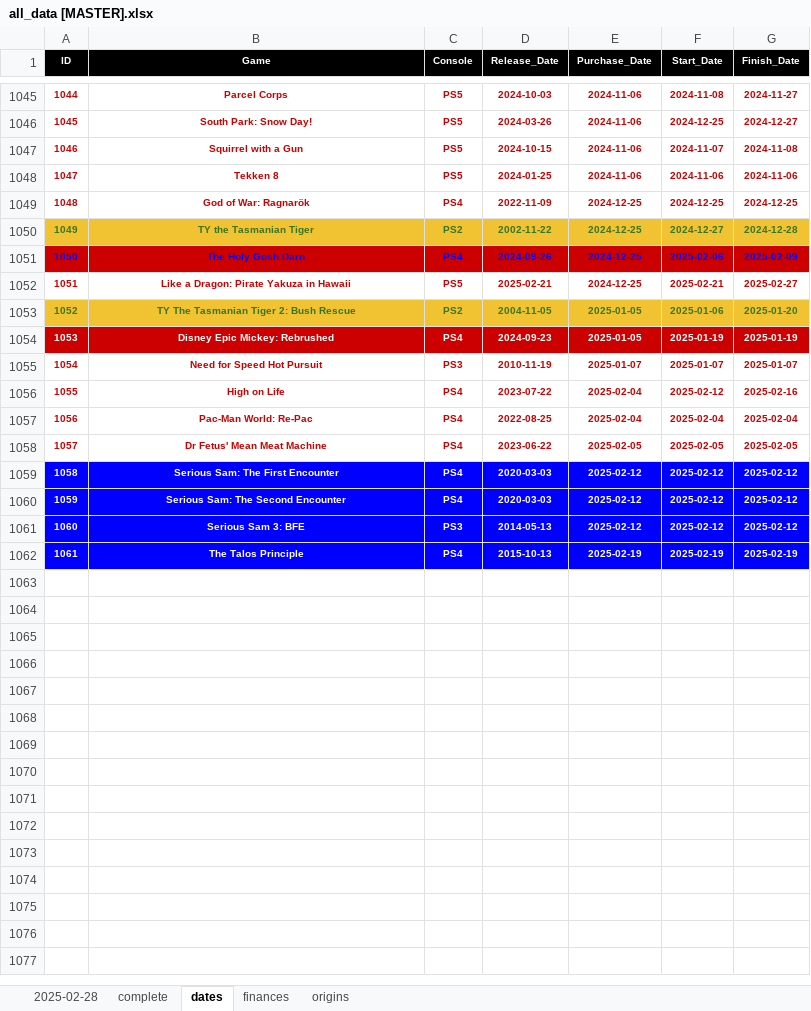
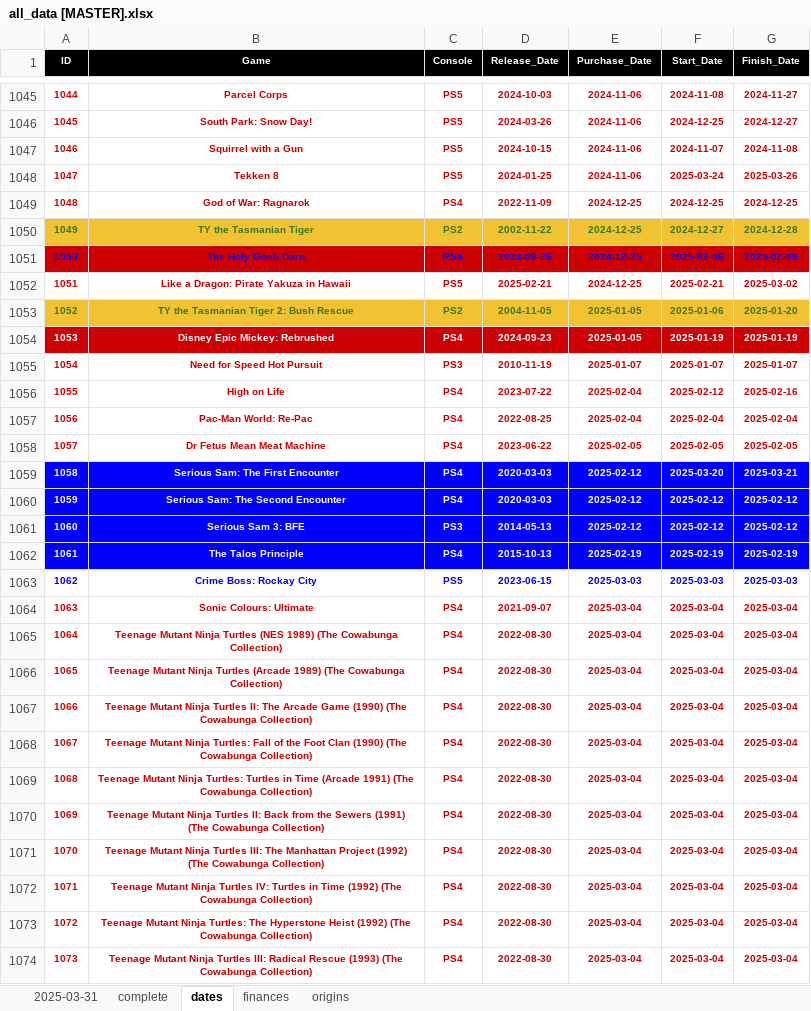
Before and after one commit to hoffjager/databases, an Excel workbook: playstation/output/all_data [MASTER].xlsx, sheet dates, drawn as a sheet; only a part is shown, gaps mark what is left out; values as stored, in another font and other column widths than the file's, no borders; charts and pictures not drawn; the diff covers the shown part only; the diff names each change by its address in the sheet, - before the commit and + after, or states it on an @@ line.

```diff
--- a/playstation/output/all_data [MASTER].xlsx (sheet dates)
+++ b/playstation/output/all_data [MASTER].xlsx (sheet dates)
-sheet tab: 2025-02-28
+sheet tab: 2025-03-31
-F1048 (Start_Date): 2024-11-06
+F1048 (Start_Date): 2025-03-24
-G1048 (Finish_Date): 2024-11-06
+G1048 (Finish_Date): 2025-03-26
-B1049 (Game): God of War: Ragnarök
+B1049 (Game): God of War: Ragnarok
-G1052 (Finish_Date): 2025-02-27
+G1052 (Finish_Date): 2025-03-02
-B1053 (Game): TY The Tasmanian Tiger 2: Bush Rescue
+B1053 (Game): TY the Tasmanian Tiger 2: Bush Rescue
-B1058 (Game): Dr Fetus' Mean Meat Machine
+B1058 (Game): Dr Fetus Mean Meat Machine
-F1059 (Start_Date): 2025-02-12
+F1059 (Start_Date): 2025-03-20
-G1059 (Finish_Date): 2025-02-12
+G1059 (Finish_Date): 2025-03-21
+row 1063: 1062 | Crime Boss: Rockay City | PS5 | 2023-06-15 | 2025-03-03 | 2025-03-03 | 2025-03-03
+row 1064: 1063 | Sonic Colours: Ultimate | PS4 | 2021-09-07 | 2025-03-04 | 2025-03-04 | 2025-03-04
+row 1065: 1064 | Teenage Mutant Ninja Turtles (NES 1989) (The Cowabunga Collection) | PS4 | 2022-08-30 | 2025-03-04 | 2025-03-04 | 2025-03-04
+row 1066: 1065 | Teenage Mutant Ninja Turtles (Arcade 1989) (The Cowabunga Collection) | PS4 | 2022-08-30 | 2025-03-04 | 2025-03-04 | 2025-03-04
+row 1067: 1066 | Teenage Mutant Ninja Turtles II: The Arcade Game (1990) (The Cowabunga Collection) | PS4 | 2022-08-30 | 2025-03-04 | 2025-03-04 | 2025-03-04
+row 1068: 1067 | Teenage Mutant Ninja Turtles: Fall of the Foot Clan (1990) (The Cowabunga Collection) | PS4 | 2022-08-30 | 2025-03-04 | 2025-03-04 | 2025-03-04
+row 1069: 1068 | Teenage Mutant Ninja Turtles: Turtles in Time (Arcade 1991) (The Cowabunga Collection) | PS4 | 2022-08-30 | 2025-03-04 | 2025-03-04 | 2025-03-04
+row 1070: 1069 | Teenage Mutant Ninja Turtles II: Back from the Sewers (1991) (The Cowabunga Collection) | PS4 | 2022-08-30 | 2025-03-04 | 2025-03-04 | 2025-03-04
+row 1071: 1070 | Teenage Mutant Ninja Turtles III: The Manhattan Project (1992) (The Cowabunga Collection) | PS4 | 2022-08-30 | 2025-03-04 | 2025-03-04 | 2025-03-04
+row 1072: 1071 | Teenage Mutant Ninja Turtles IV: Turtles in Time (1992) (The Cowabunga Collection) | PS4 | 2022-08-30 | 2025-03-04 | 2025-03-04 | 2025-03-04
+row 1073: 1072 | Teenage Mutant Ninja Turtles: The Hyperstone Heist (1992) (The Cowabunga Collection) | PS4 | 2022-08-30 | 2025-03-04 | 2025-03-04 | 2025-03-04
+row 1074: 1073 | Teenage Mutant Ninja Turtles III: Radical Rescue (1993) (The Cowabunga Collection) | PS4 | 2022-08-30 | 2025-03-04 | 2025-03-04 | 2025-03-04
```
Also changed, not shown: 9 added rows, 2 moved rows, 64 edited cells, cell formats and row numbers in column A elsewhere in this sheet, sheet complete, sheet finances, sheet 2025-03-31, sheet origins, formulas that keep their value, playstation/output/dates_timeline.xlsx, playstation/output/finances_all-time.xlsx, 38 other files.
